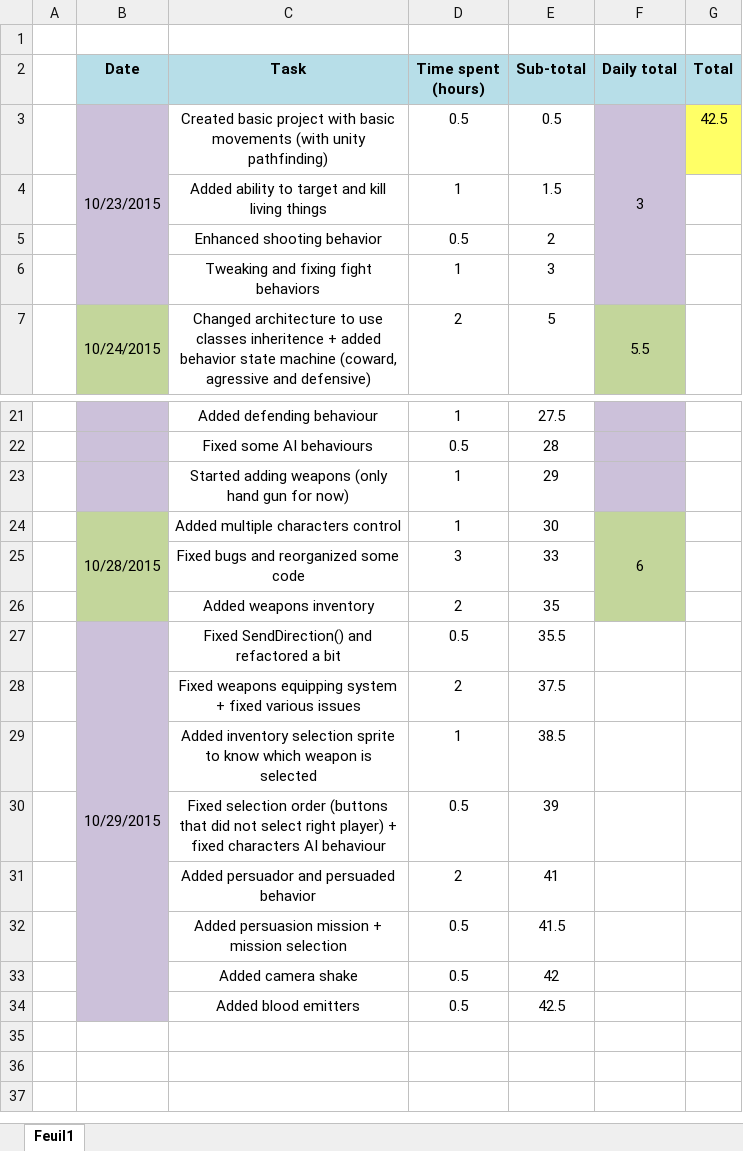
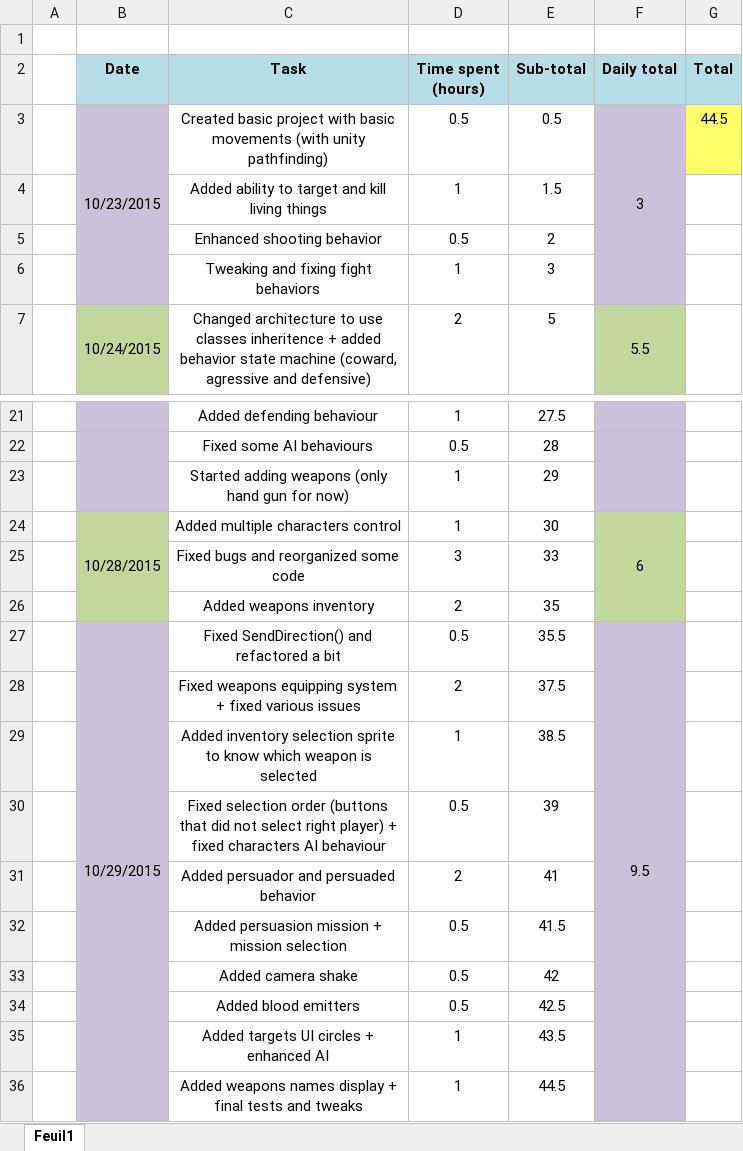
Before and after one commit to Thex-PiedDroit/Unity_Projects, an Excel workbook: Syndicate_Recreate/Time tracking.xlsx, sheet Feuil1, drawn as a sheet; only a part is shown, gaps mark what is left out; values as stored, in another font and other column widths than the file's, no borders; the diff names each change by its address in the sheet, - before the commit and + after, or states it on an @@ line.

Commit message:
virtual void LastCommit();

```diff
--- a/Syndicate_Recreate/Time tracking.xlsx (sheet Feuil1)
+++ b/Syndicate_Recreate/Time tracking.xlsx (sheet Feuil1)
-G3 (Total): 42.5
+G3 (Total): 44.5
-F27 (Daily total): (empty)
+F27 (Daily total): 9.5
-F27:F34 fill: none
+F27:F34 fill: #CCC1DA
+F27:F36 merged
+row 35:  |  | Added targets UI circles + enhanced AI | 1 | 43.5
+row 36:  |  | Added weapons names display + final tests and tweaks | 1 | 44.5
```
